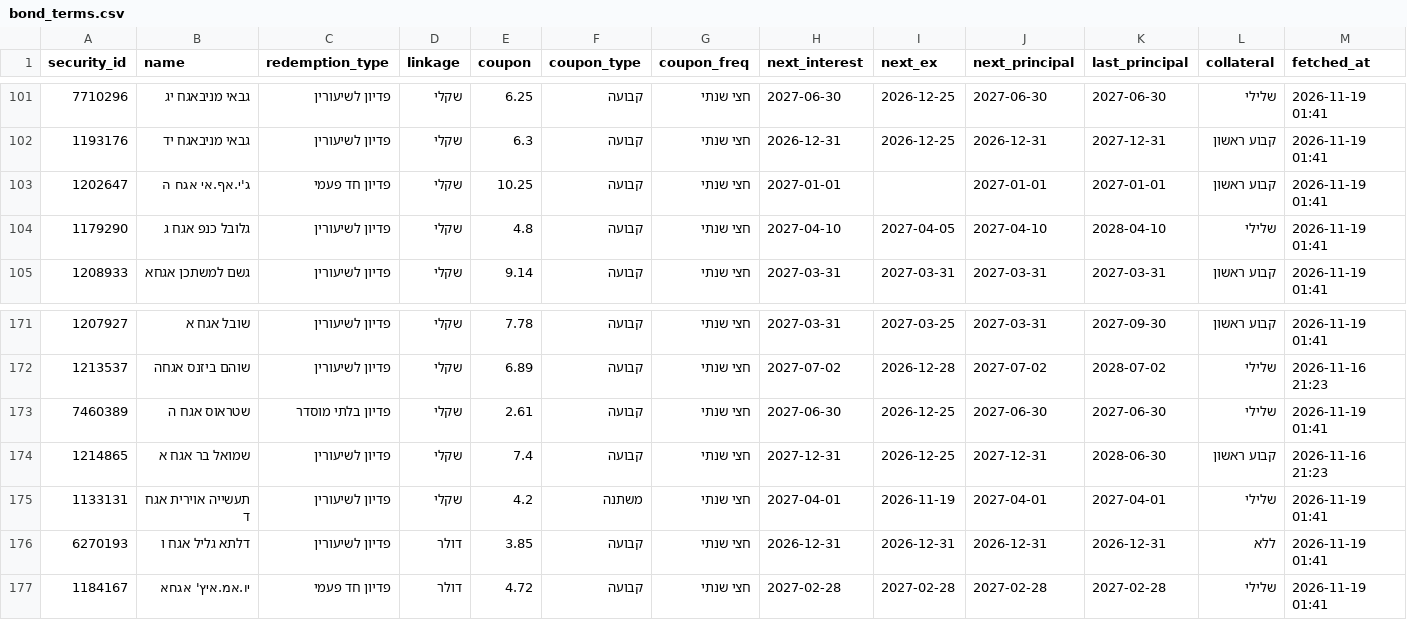
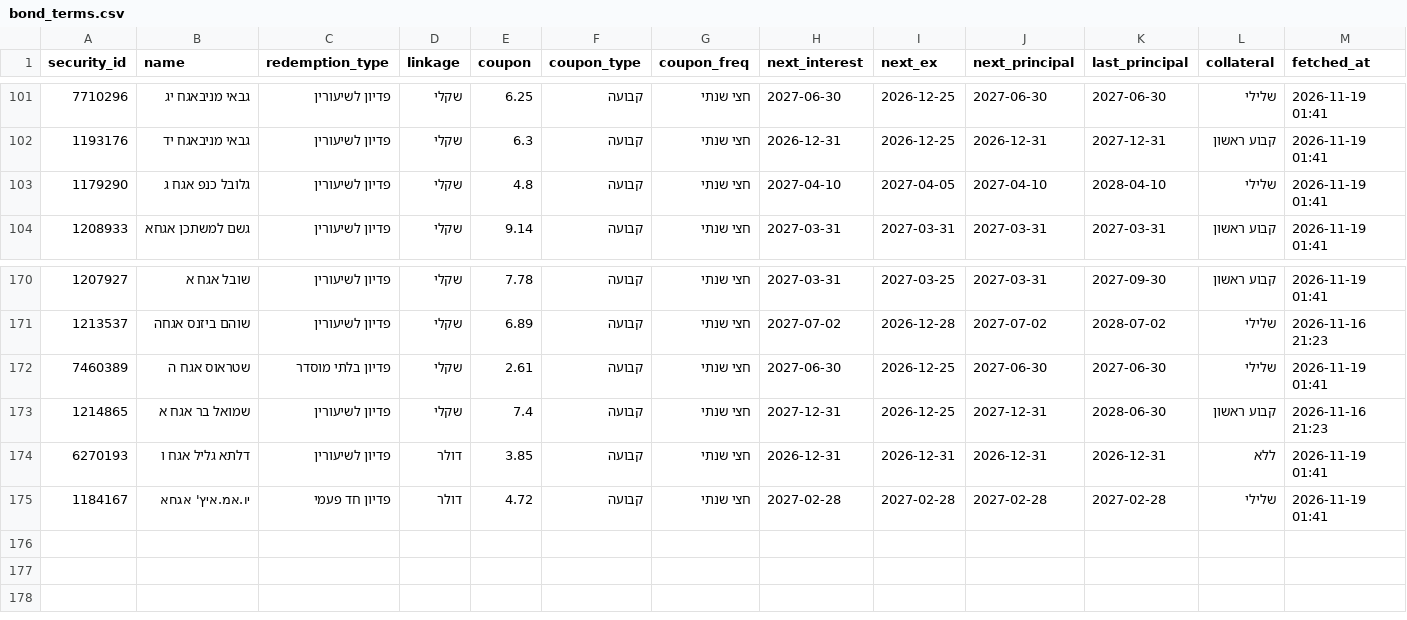
Before and after one commit to yovav81/corp-market-data, a CSV file: data/short/bond_terms.csv, drawn as a sheet; only a part is shown, gaps mark what is left out; rows hold the shown columns only; the diff names each change by its address in the sheet, - before the commit and + after, or states it on an @@ line.

```diff
--- a/data/short/bond_terms.csv
+++ b/data/short/bond_terms.csv
-row 103: 1202647 | ג'י.אף.אי אגח ה | פדיון חד פעמי | שקלי | 10.25 | קבועה | חצי שנתי | 2027-01-01 |  | 2027-01-01 | 2027-01-01 | קבוע ראשון | 2026-11-19 01:41
-row 175: 1133131 | תעשייה אוירית אגח ד | פדיון לשיעורין | שקלי | 4.2 | משתנה | חצי שנתי | 2027-04-01 | 2026-11-19 | 2027-04-01 | 2027-04-01 | שלילי | 2026-11-19 01:41
```
Also changed, not shown: data/gov/bond_history.csv, data/gov/decisions_history.csv, 29 other files.
